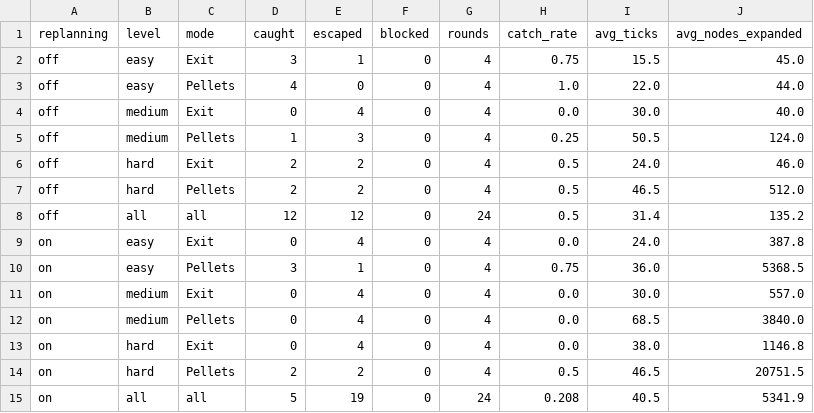
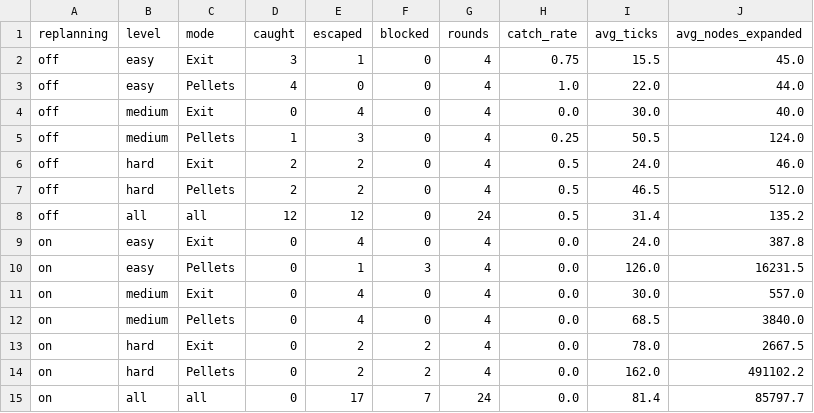
Before and after one commit to Kiyono-kouji/PacLogic, a CSV file: results/replanning.csv, drawn as a sheet.

Commit message:
Rerun the replanning comparison with the hold-back fallback

```diff
--- a/results/replanning.csv
+++ b/results/replanning.csv
@@ -9,7 +9,7 @@ off,all,all,12,12,0,24,0.5,31.4,135.2
 on,easy,Exit,0,4,0,4,0.0,24.0,387.8
-on,easy,Pellets,3,1,0,4,0.75,36.0,5368.5
+on,easy,Pellets,0,1,3,4,0.0,126.0,16231.5
 on,medium,Exit,0,4,0,4,0.0,30.0,557.0
 on,medium,Pellets,0,4,0,4,0.0,68.5,3840.0
-on,hard,Exit,0,4,0,4,0.0,38.0,1146.8
-on,hard,Pellets,2,2,0,4,0.5,46.5,20751.5
-on,all,all,5,19,0,24,0.208,40.5,5341.9
+on,hard,Exit,0,2,2,4,0.0,78.0,2667.5
+on,hard,Pellets,0,2,2,4,0.0,162.0,491102.2
+on,all,all,0,17,7,24,0.0,81.4,85797.7
```
